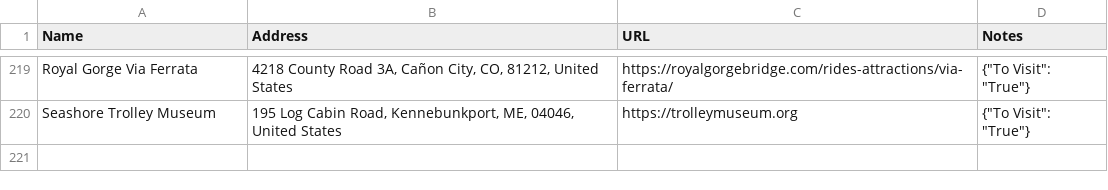
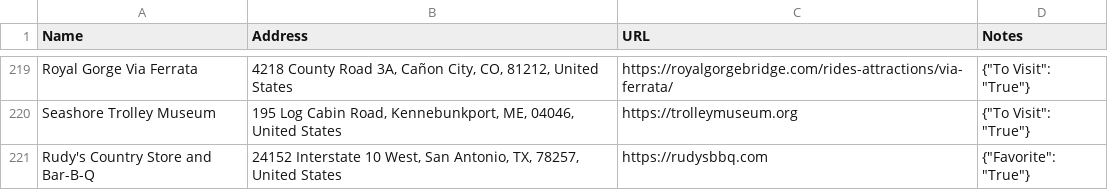
Before and after one commit to davidbailey/Notes, a CSV file: Places.csv, drawn as a sheet; only a part is shown, gaps mark what is left out; the diff names each change by its address in the sheet, - before the commit and + after, or states it on an @@ line.

Commit message:
Update Places.csv

```diff
--- a/Places.csv
+++ b/Places.csv
+row 221: Rudy's Country Store and Bar-B-Q | 24152 Interstate 10 West, San Antonio, TX, 78257, United States | https://rudysbbq.com | {"Favorite": "True"}
```
